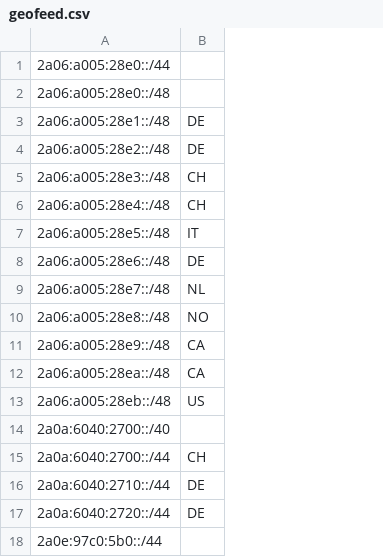
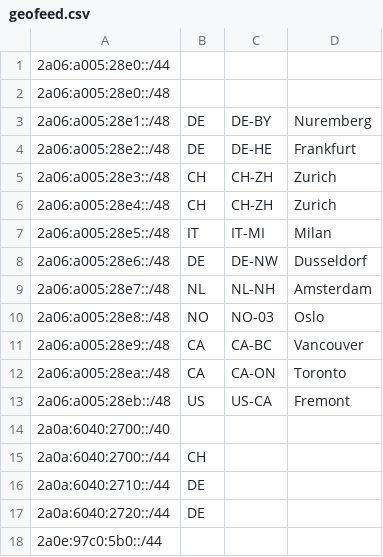
Before and after one commit to AS202427/as202427.net, a CSV file: geofeed.csv, drawn as a sheet; the diff names each change by its address in the sheet, - before the commit and + after, or states it on an @@ line.

Commit message:
Update geofeed.csv

```diff
--- a/geofeed.csv
+++ b/geofeed.csv
+column C, rows 3-13: DE-BY | DE-HE | CH-ZH | CH-ZH | IT-MI | DE-NW | NL-NH | NO-03 | CA-BC | CA-ON | US-CA
+column D, rows 3-13: Nuremberg | Frankfurt | Zurich | Zurich | Milan | Dusseldorf | Amsterdam | Oslo | Vancouver | Toronto | Fremont
```
